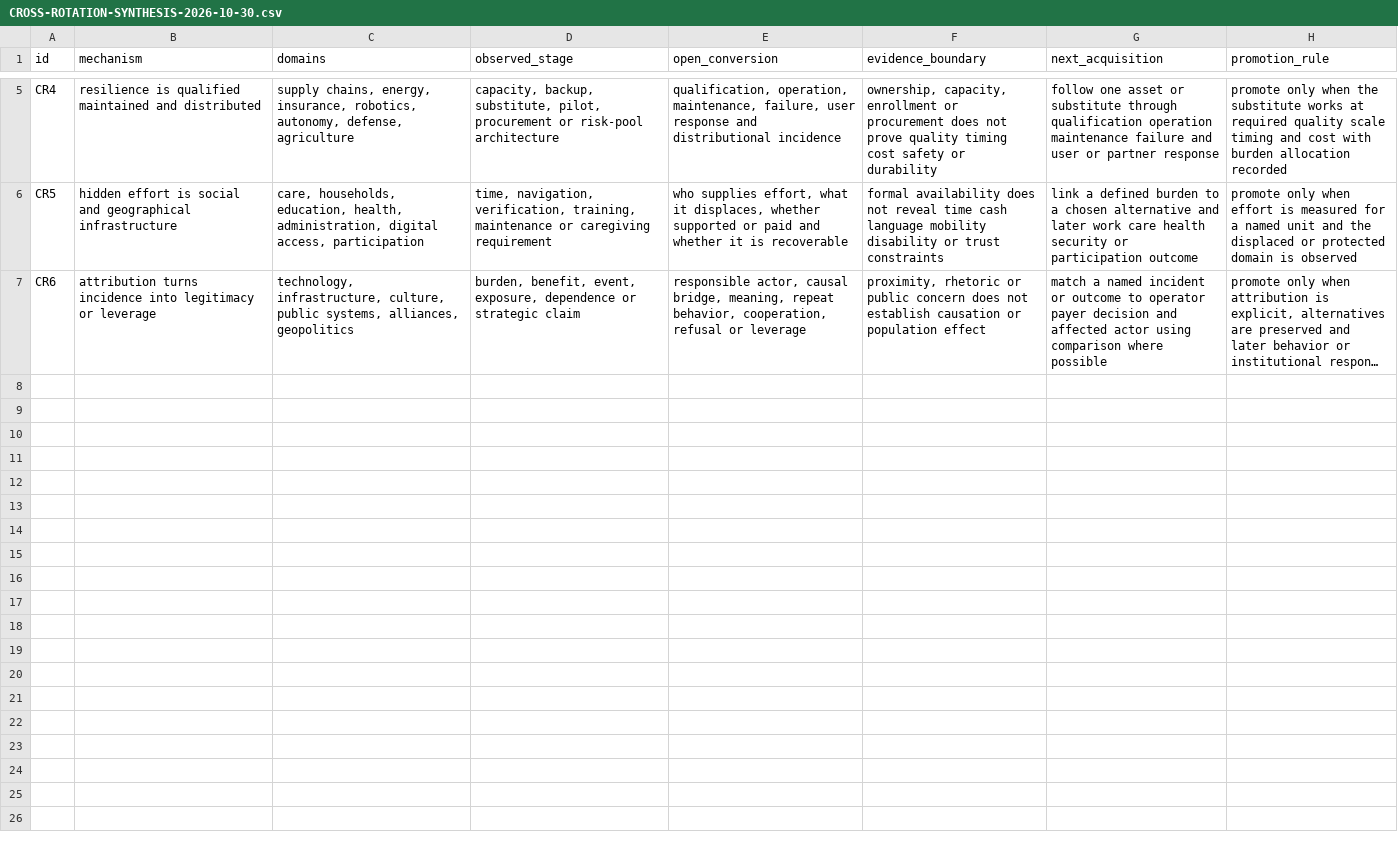
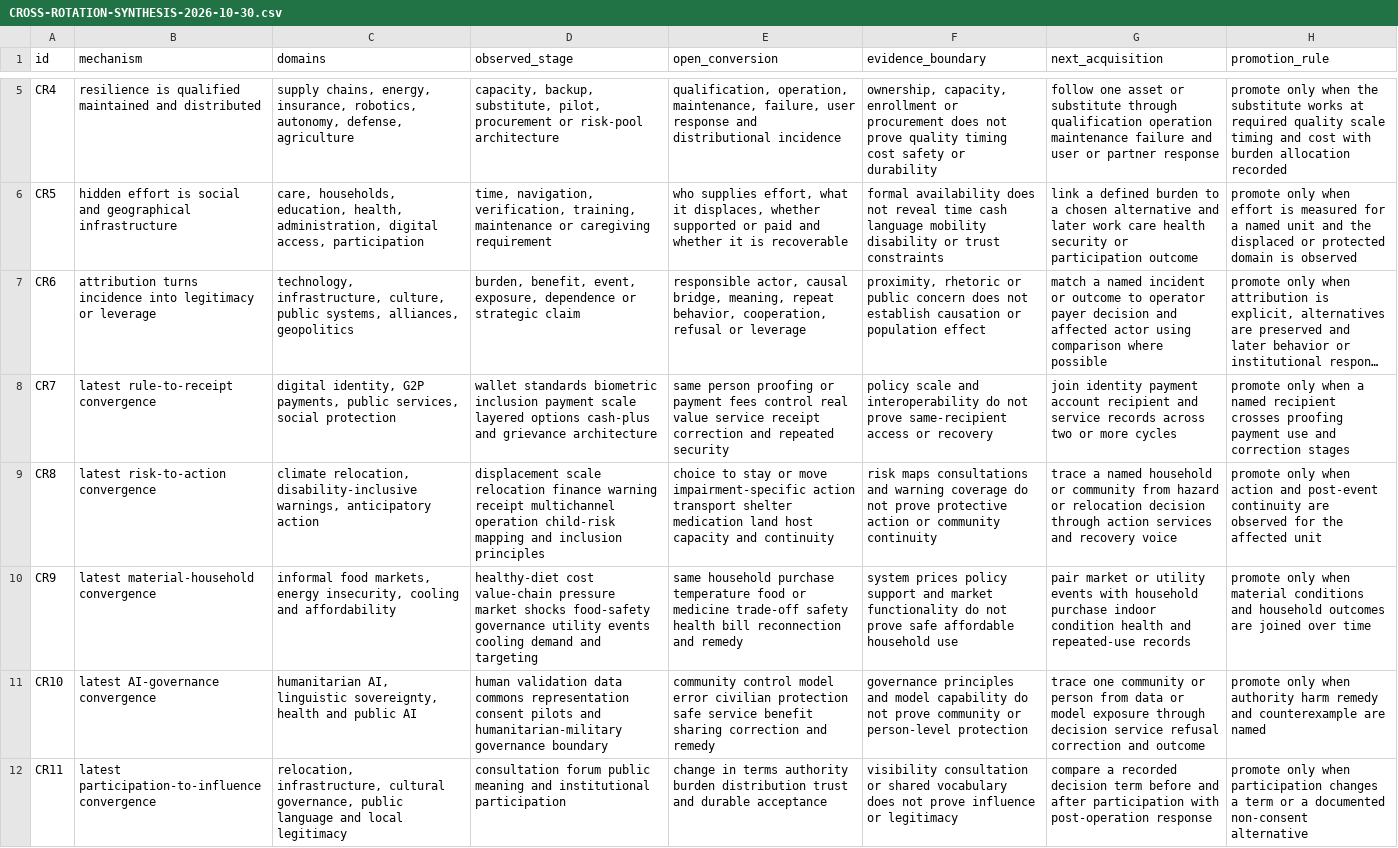
Before and after one commit to mehtama1234/cultural-geopolitical-theme-mining, a CSV file: analysis/CROSS-ROTATION-SYNTHESIS-2026-10-30.csv, drawn as a sheet; only a part is shown, gaps mark what is left out; long unchanged cells end in …; the diff names each change by its address in the sheet, - before the commit and + after, or states it on an @@ line.

Commit message:
Synthesize latest conversion evidence

```diff
--- a/analysis/CROSS-ROTATION-SYNTHESIS-2026-10-30.csv
+++ b/analysis/CROSS-ROTATION-SYNTHESIS-2026-10-30.csv
+row 8: CR7 | latest rule-to-receipt convergence | digital identity, G2P payments, public services, social protection | wallet standards biometric inclusion payment scale layered options cash-plus and grievance architecture | same person proofing or payment fees control real value service receipt correction and repeated security | policy scale and interoperability do not prove same-recipient access or recovery | join identity payment account recipient and service records across two or more cycles | promote only when a named recipient crosses proofing payment use and correction stages
+row 9: CR8 | latest risk-to-action convergence | climate relocation, disability-inclusive warnings, anticipatory action | displacement scale relocation finance warning receipt multichannel operation child-risk mapping and inclusion principles | choice to stay or move impairment-specific action transport shelter medication land host capacity and continuity | risk maps consultations and warning coverage do not prove protective action or community continuity | trace a named household or community from hazard or relocation decision through action services and recovery voice | promote only when action and post-event continuity are observed for the affected unit
+row 10: CR9 | latest material-household convergence | informal food markets, energy insecurity, cooling and affordability | healthy-diet cost value-chain pressure market shocks food-safety governance utility events cooling demand and targeting | same household purchase temperature food or medicine trade-off safety health bill reconnection and remedy | system prices policy support and market functionality do not prove safe affordable household use | pair market or utility events with household purchase indoor condition health and repeated-use records | promote only when material conditions and household outcomes are joined over time
+row 11: CR10 | latest AI-governance convergence | humanitarian AI, linguistic sovereignty, health and public AI | human validation data commons representation consent pilots and humanitarian-military governance boundary | community control model error civilian protection safe service benefit sharing correction and remedy | governance principles and model capability do not prove community or person-level protection | trace one community or person from data or model exposure through decision service refusal correction and outcome | promote only when authority harm remedy and counterexample are named
+row 12: CR11 | latest participation-to-influence convergence | relocation, infrastructure, cultural governance, public language and local legitimacy | consultation forum public meaning and institutional participation | change in terms authority burden distribution trust and durable acceptance | visibility consultation or shared vocabulary does not prove influence or legitimacy | compare a recorded decision term before and after participation with post-operation response | promote only when participation changes a term or a documented non-consent alternative
```
Also changed, not shown: 2 other files.
